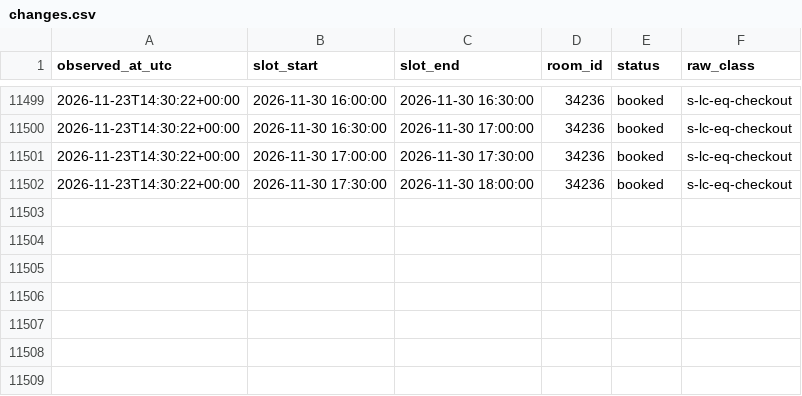
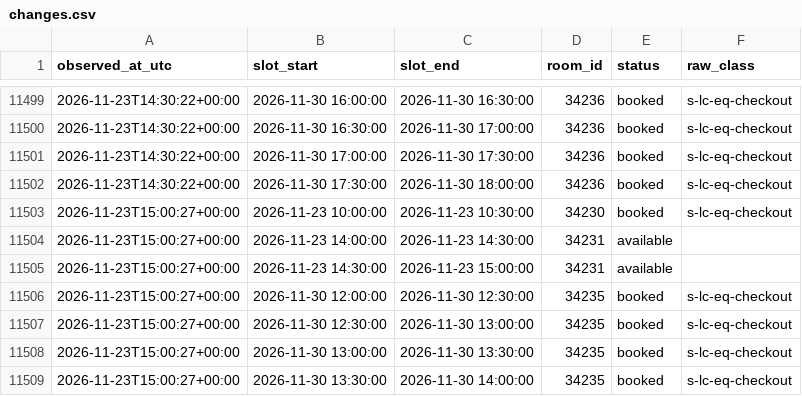
Before and after one commit to Shawn-Xiao40/utsc-room-tracker, a CSV file: data/changes.csv, drawn as a sheet; only a part is shown, gaps mark what is left out.

```diff
--- a/data/changes.csv
+++ b/data/changes.csv
@@ -11502 +11502,8 @@ observed_at_utc,slot_start,slot_end,room_id,status,raw_class
 2026-11-23T14:30:22+00:00,2026-11-30 17:30:00,2026-11-30 18:00:00,34236,booked,s-lc-eq-checkout
+2026-11-23T15:00:27+00:00,2026-11-23 10:00:00,2026-11-23 10:30:00,34230,booked,s-lc-eq-checkout
+2026-11-23T15:00:27+00:00,2026-11-23 14:00:00,2026-11-23 14:30:00,34231,available,
+2026-11-23T15:00:27+00:00,2026-11-23 14:30:00,2026-11-23 15:00:00,34231,available,
+2026-11-23T15:00:27+00:00,2026-11-30 12:00:00,2026-11-30 12:30:00,34235,booked,s-lc-eq-checkout
+2026-11-23T15:00:27+00:00,2026-11-30 12:30:00,2026-11-30 13:00:00,34235,booked,s-lc-eq-checkout
+2026-11-23T15:00:27+00:00,2026-11-30 13:00:00,2026-11-30 13:30:00,34235,booked,s-lc-eq-checkout
+2026-11-23T15:00:27+00:00,2026-11-30 13:30:00,2026-11-30 14:00:00,34235,booked,s-lc-eq-checkout
```
Also changed, not shown: data/runs.csv, 1 other file.
